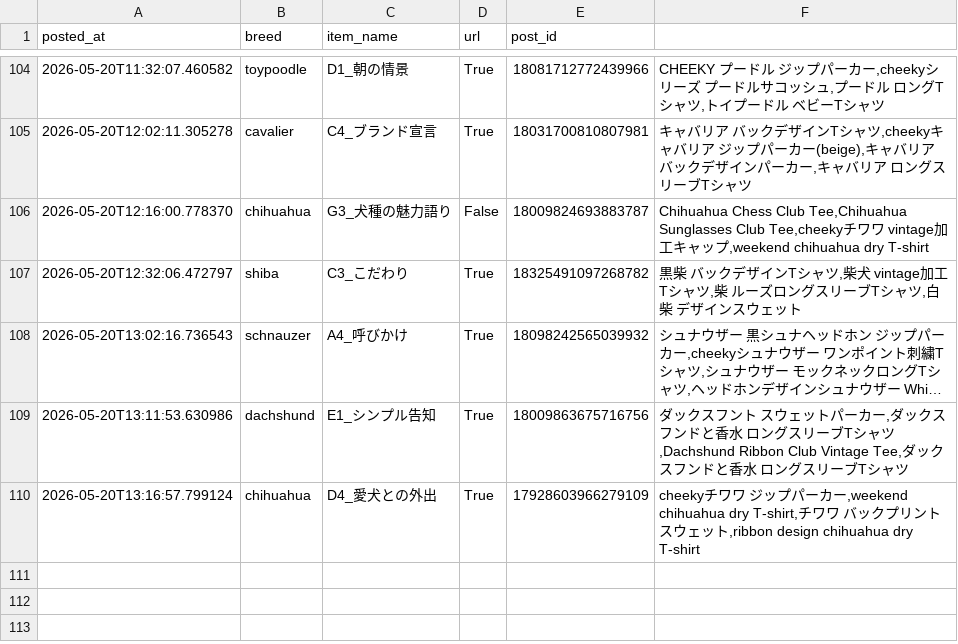
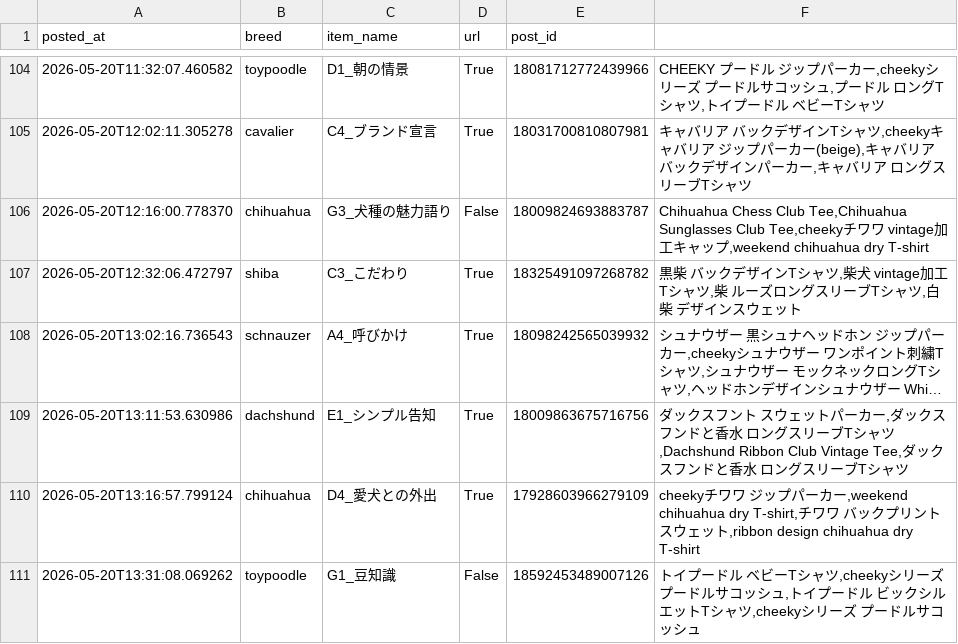
Before and after one commit to takaso123so/dgru-threads, a CSV file: logs/post_log.csv, drawn as a sheet; only a part is shown, gaps mark what is left out; long unchanged cells end in ….

```diff
--- a/logs/post_log.csv
+++ b/logs/post_log.csv
@@ -110 +110,2 @@ posted_at,breed,item_name,url,post_id
 2026-05-20T13:16:57.799124,chihuahua,D4_愛犬との外出,True,17928603966279109,"cheekyチワワ　ジップパーカー,weekend chihuahua dry T-shirt,チワワ　バックプリント　スウェット,ribbon design　chihuahua　dry T-shirt"
+2026-05-20T13:31:08.069262,toypoodle,G1_豆知識,False,18592453489007126,"トイプードル　ベビーTシャツ,cheekyシリーズ　プードルサコッシュ,トイプードル　ビックシルエットTシャツ,cheekyシリーズ　プードルサコッシュ"
```
